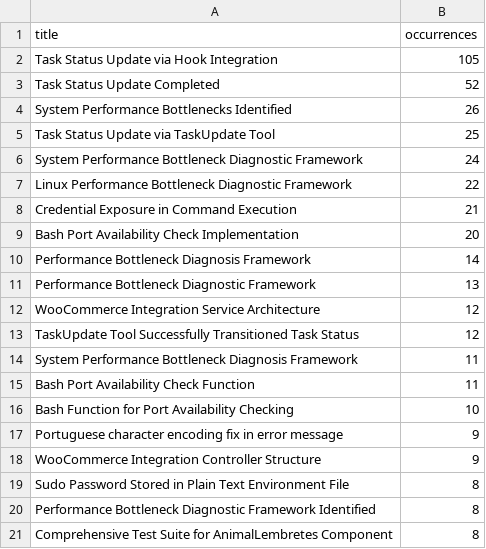
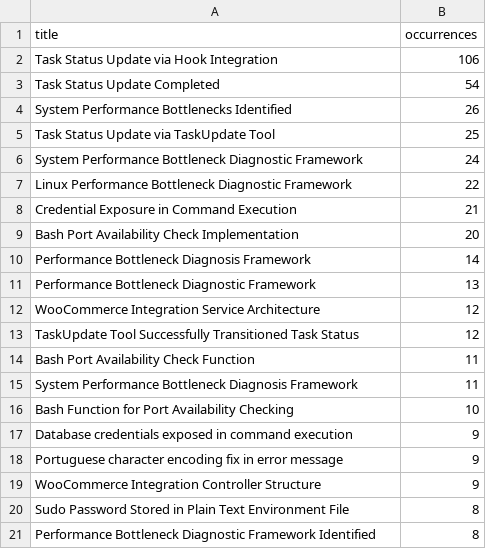
Before and after one commit to alessandropcostabr/claude-mem-case-study, a CSV file: data/v2/regime-pipeline-redundancy.csv, drawn as a sheet.

```diff
--- a/data/v2/regime-pipeline-redundancy.csv
+++ b/data/v2/regime-pipeline-redundancy.csv
@@ -1,4 +1,4 @@
 title,occurrences
-Task Status Update via Hook Integration,105
-Task Status Update Completed,52
+Task Status Update via Hook Integration,106
+Task Status Update Completed,54
 System Performance Bottlenecks Identified,26
@@ -13,5 +13,6 @@ WooCommerce Integration Service Architecture,12
 TaskUpdate Tool Successfully Transitioned Task Status,12
+Bash Port Availability Check Function,11
 System Performance Bottleneck Diagnosis Framework,11
-Bash Port Availability Check Function,11
 Bash Function for Port Availability Checking,10
+Database credentials exposed in command execution,9
 Portuguese character encoding fix in error message,9
@@ -20,2 +21 @@ Sudo Password Stored in Plain Text Environment File,8
 Performance Bottleneck Diagnostic Framework Identified,8
-Comprehensive Test Suite for AnimalLembretes Component,8
```
Also changed, not shown: data/v2/regime-daily-volumetry.csv, data/v2/regime-type-distribution.csv, 3 other files.
